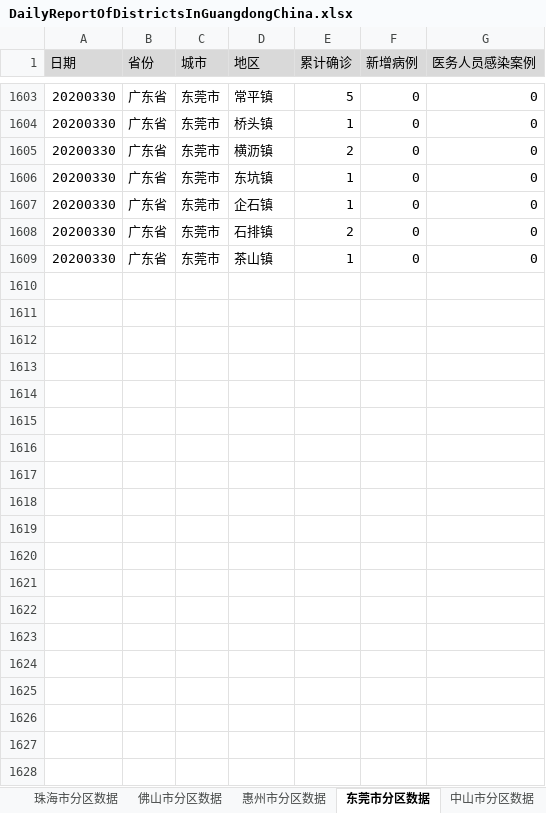
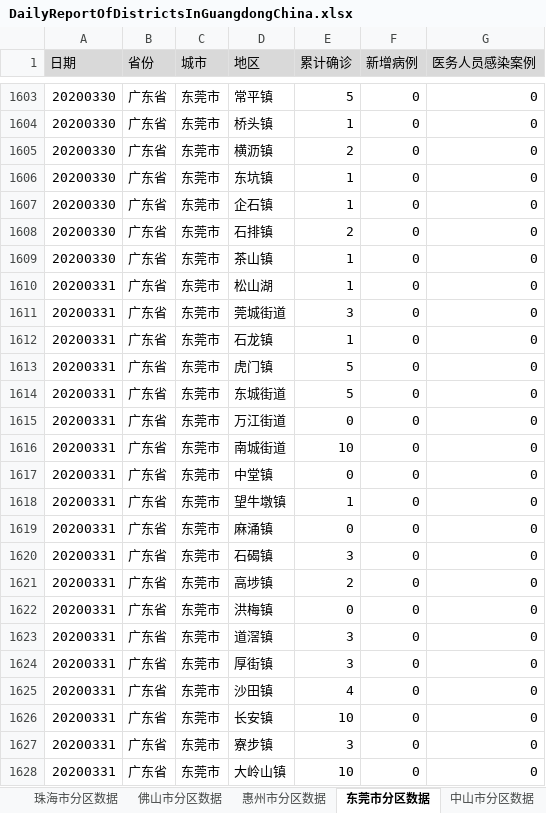
Before and after one commit to Vege1994/COVID-19DataFromWHO, an Excel workbook: DailyReportOfDistrictsInGuangdongChina.xlsx, sheet 东莞市分区数据, drawn as a sheet; only a part is shown, gaps mark what is left out; values as stored, in another font and other column widths than the file's, no borders; the diff covers the shown part only; the diff names each change by its address in the sheet, - before the commit and + after, or states it on an @@ line.

```diff
--- a/DailyReportOfDistrictsInGuangdongChina.xlsx (sheet 东莞市分区数据)
+++ b/DailyReportOfDistrictsInGuangdongChina.xlsx (sheet 东莞市分区数据)
+row 1610: 20200331 | 广东省 | 东莞市 | 松山湖 | 1 | 0 | 0
+row 1611: 20200331 | 广东省 | 东莞市 | 莞城街道 | 3 | 0 | 0
+row 1612: 20200331 | 广东省 | 东莞市 | 石龙镇 | 1 | 0 | 0
+row 1613: 20200331 | 广东省 | 东莞市 | 虎门镇 | 5 | 0 | 0
+row 1614: 20200331 | 广东省 | 东莞市 | 东城街道 | 5 | 0 | 0
+row 1615: 20200331 | 广东省 | 东莞市 | 万江街道 | 0 | 0 | 0
+row 1616: 20200331 | 广东省 | 东莞市 | 南城街道 | 10 | 0 | 0
+row 1617: 20200331 | 广东省 | 东莞市 | 中堂镇 | 0 | 0 | 0
+row 1618: 20200331 | 广东省 | 东莞市 | 望牛墩镇 | 1 | 0 | 0
+row 1619: 20200331 | 广东省 | 东莞市 | 麻涌镇 | 0 | 0 | 0
+row 1620: 20200331 | 广东省 | 东莞市 | 石碣镇 | 3 | 0 | 0
+row 1621: 20200331 | 广东省 | 东莞市 | 高埗镇 | 2 | 0 | 0
+row 1622: 20200331 | 广东省 | 东莞市 | 洪梅镇 | 0 | 0 | 0
+row 1623: 20200331 | 广东省 | 东莞市 | 道滘镇 | 3 | 0 | 0
+row 1624: 20200331 | 广东省 | 东莞市 | 厚街镇 | 3 | 0 | 0
+row 1625: 20200331 | 广东省 | 东莞市 | 沙田镇 | 4 | 0 | 0
+row 1626: 20200331 | 广东省 | 东莞市 | 长安镇 | 10 | 0 | 0
+row 1627: 20200331 | 广东省 | 东莞市 | 寮步镇 | 3 | 0 | 0
+row 1628: 20200331 | 广东省 | 东莞市 | 大岭山镇 | 10 | 0 | 0
```
Also changed, not shown: 77 added rows elsewhere in this sheet, sheet 中山市分区数据, sheet 韩国分区数据, sheet 宁波市分区数据, sheet 南京市分区数据, sheet 广州市分区数据, sheet 南昌市分区数据, 12 more sheets, 1 other file.
